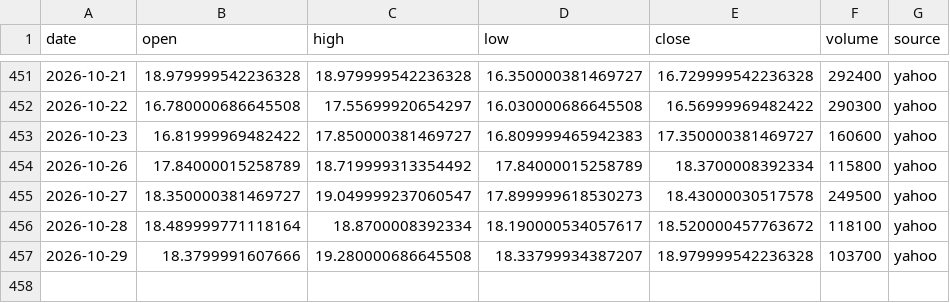
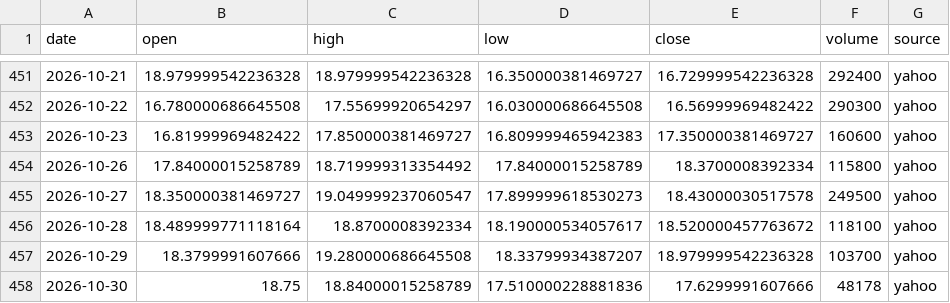
Before and after one commit to juanshuw/pre-flow-tracker, a CSV file: data/prices_daily.csv, drawn as a sheet; only a part is shown, gaps mark what is left out; the diff names each change by its address in the sheet, - before the commit and + after, or states it on an @@ line.

```diff
--- a/data/prices_daily.csv
+++ b/data/prices_daily.csv
+row 458: 2026-10-30 | 18.75 | 18.84000015258789 | 17.510000228881836 | 17.6299991607666 | 48178 | yahoo
```
Also changed, not shown: data/peers_daily.csv, data/run_status.csv, 18 other files.
